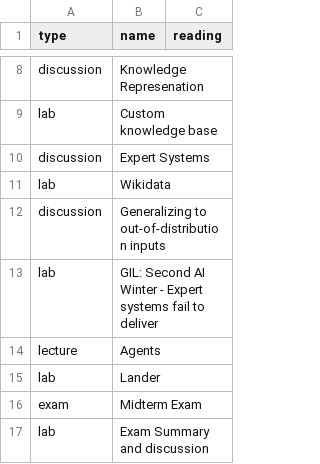
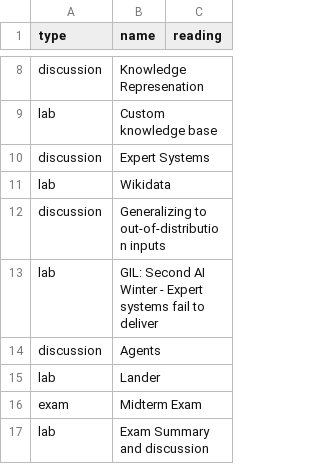
Before and after one commit to jncraton/artificial-intelligence-cpsc3520, a TSV file: topics.tsv, drawn as a sheet; only a part is shown, gaps mark what is left out.

Commit message:
Move lecture

```diff
--- a/topics.tsv
+++ b/topics.tsv
@@ -13,3 +13,3 @@ discussion	Generalizing to out-of-distribution inputs
 lab	GIL: Second AI Winter - Expert systems fail to deliver
-lecture	Agents
+discussion	Agents
 lab	Lander
```
Also changed, not shown: 1 other file.
